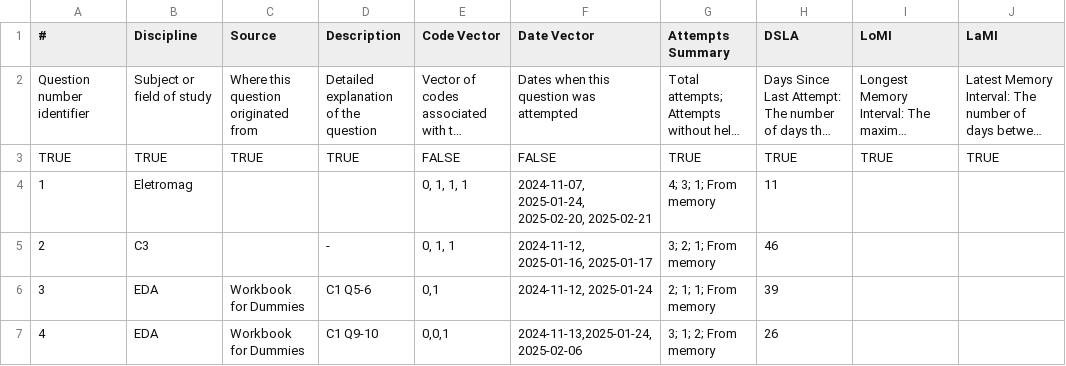
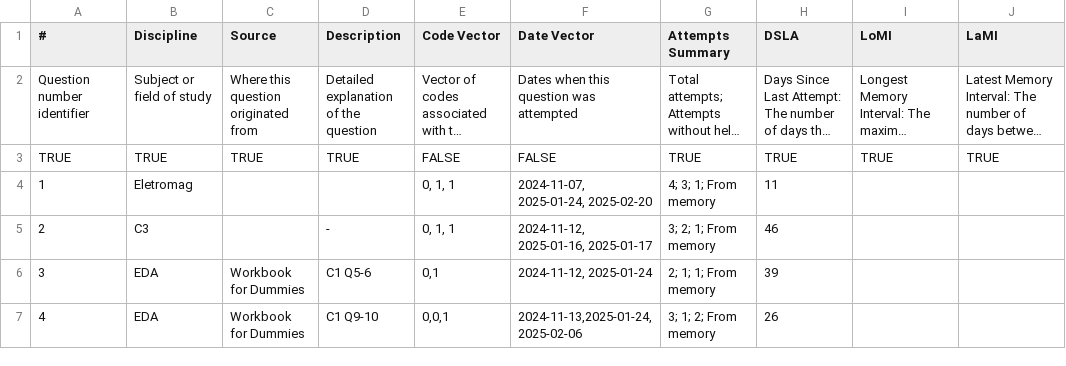
Before and after one commit to nigarofe/CAL, a CSV file: Questions Project/processed-matrix.csv, drawn as a sheet; only a part is shown; long unchanged cells end in …; the diff names each change by its address in the sheet, - before the commit and + after, or states it on an @@ line.

```diff
--- a/Questions Project/processed-matrix.csv
+++ b/Questions Project/processed-matrix.csv
-E4 (Code Vector): 0, 1, 1, 1
+E4 (Code Vector): 0, 1, 1
-F4 (Date Vector): 2024-11-07, 2025-01-24, 2025-02-20, 2025-02-21
+F4 (Date Vector): 2024-11-07, 2025-01-24, 2025-02-20
```
Also changed, not shown: 2 other files.
